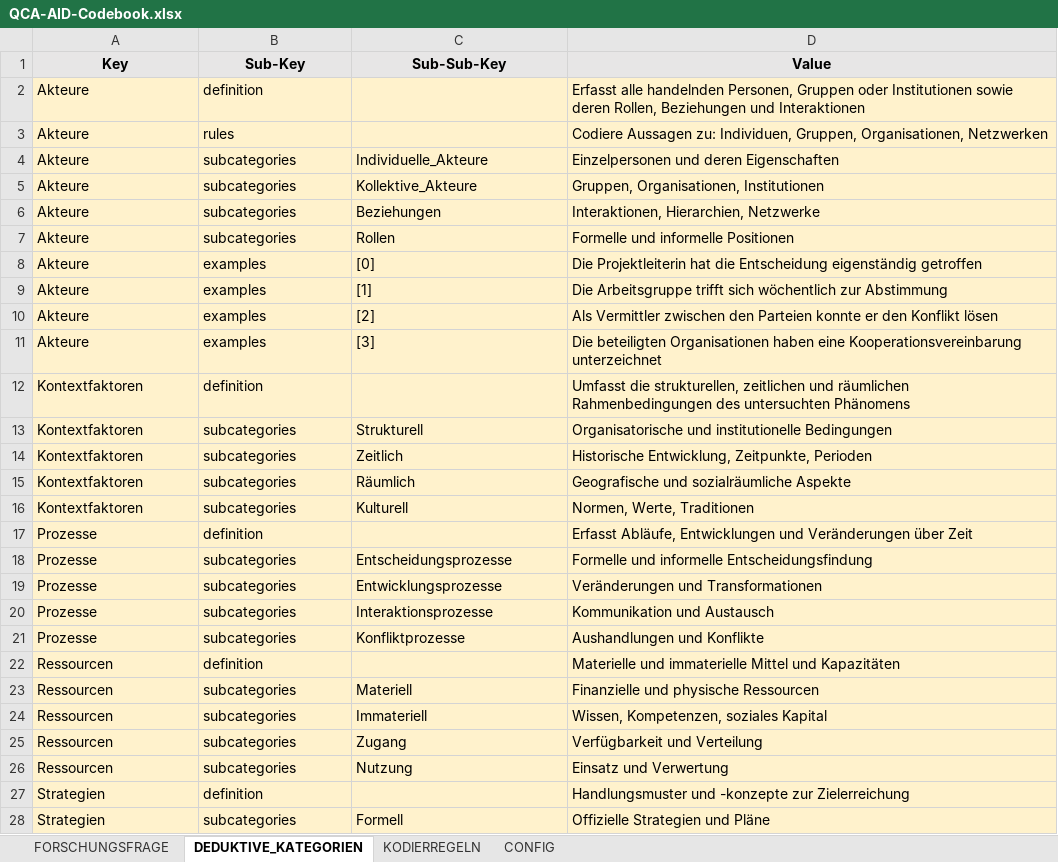
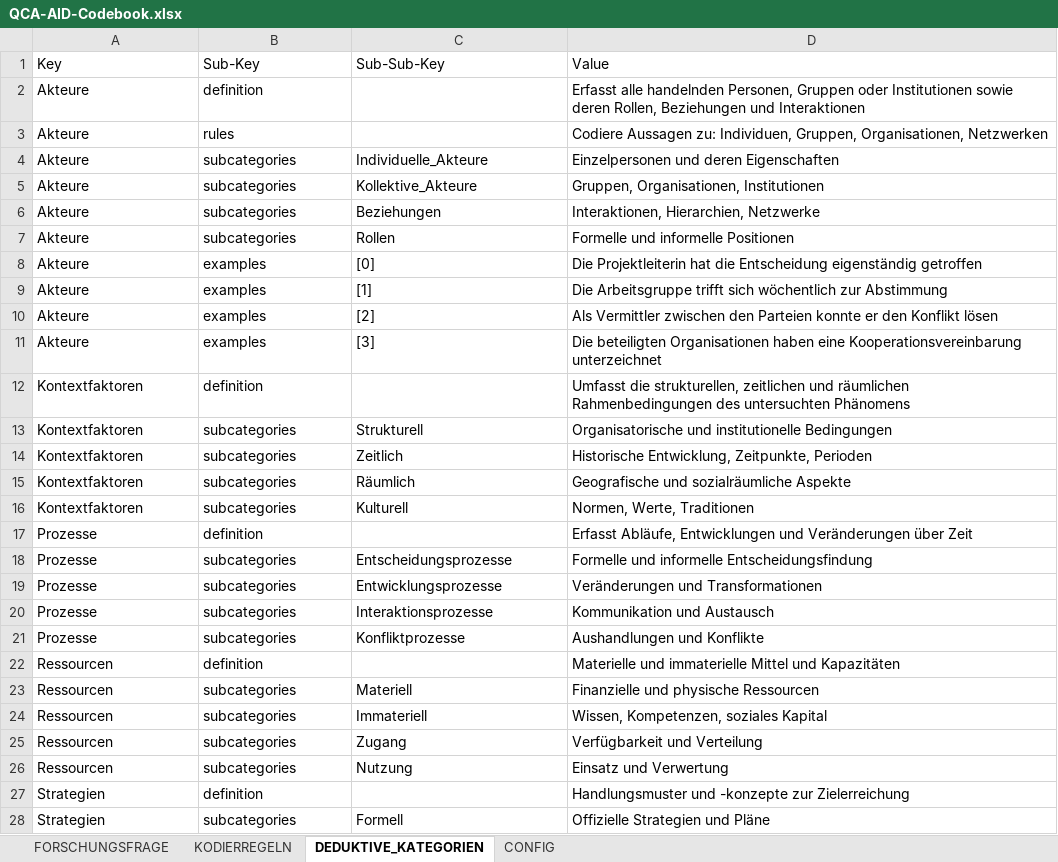
Before and after one commit to JustusHenke/QCA-AID, an Excel workbook: QCA-AID-Codebook.xlsx, sheet DEDUKTIVE_KATEGORIEN, drawn as a sheet; only a part is shown; values as stored, in another font and other column widths than the file's, no borders; the diff covers the shown part only; the diff names each change by its address in the sheet, - before the commit and + after, or states it on an @@ line.

```diff
--- a/QCA-AID-Codebook.xlsx (sheet DEDUKTIVE_KATEGORIEN)
+++ b/QCA-AID-Codebook.xlsx (sheet DEDUKTIVE_KATEGORIEN)
@@ sheet tab order changed: FORSCHUNGSFRAGE | KODIERREGELN | DEDUKTIVE_KATEGORIEN | CONFIG @@
@@ A1:D1 fill: #E7E6E6 → none, bold: on → off, alignment: center → left @@
-A2:D28 fill: #FFF2CC
+A2:D28 fill: none
```
Also changed, not shown: cell formats elsewhere in this sheet, sheet CONFIG, sheet KODIERREGELN, sheet FORSCHUNGSFRAGE, 39 other files.
